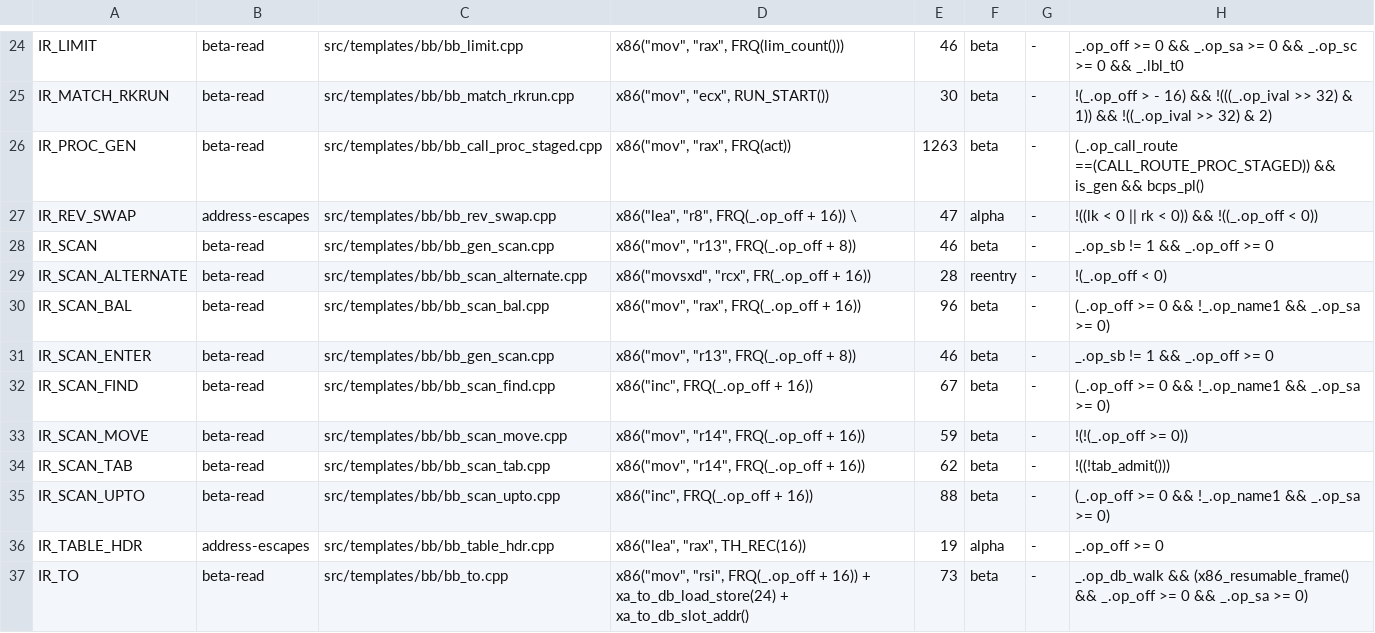
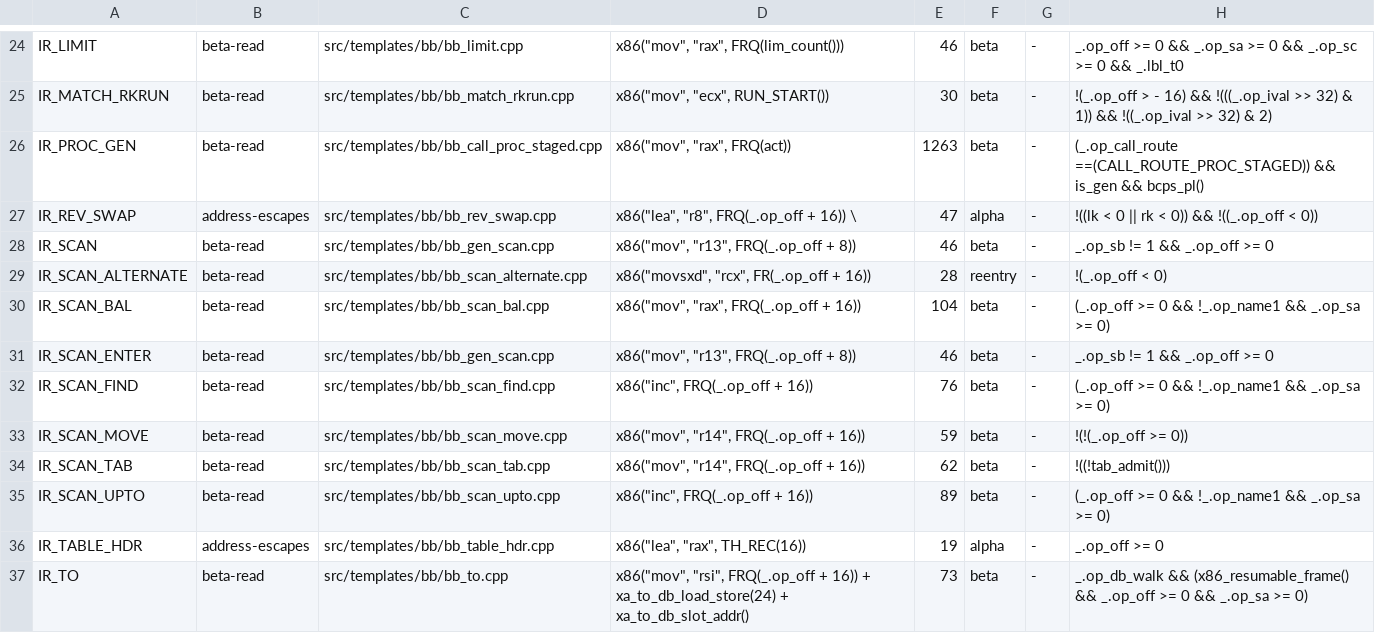
Before and after one commit to snobol4ever/harness, a TSV file: scripts/state_word_kinds.tsv, drawn as a sheet; only a part is shown, gaps mark what is left out.

Commit message:
harness: the gates and tables that named rt_scan_needle, rt_icn_cset_member_n and the old line numbers follow the six scan boxes (icon scanning plan step 2)
test_gate_gc_the_scan_enter_poll_never_roots_an_unestablished_subject_base.sh and test_gate_icn_scan_find_and_match_carry_a_literals_length.sh read rt_icn_needle_coerce (the coercion body the slow road of the boxes still calls); gc_bare_poll_witnesses.tsv is re-keyed by util_gc_safe_point_contract.py --write-bare-poll-table (retired 5: the four witnessed rt_icn_cset_member_n sites of any and bal and the unwitnessed rt_scan_needle site of match; nothing arrived), and the gate's ceiling falls 55 -> 54; state_word_kinds.tsv carries the new beta-read lines of IR_SCAN_BAL (104), IR_SCAN_FIND (76) and IR_SCAN_UPTO (89).

```diff
--- a/scripts/state_word_kinds.tsv
+++ b/scripts/state_word_kinds.tsv
@@ -29,8 +29,8 @@ IR_SCAN	beta-read	src/templates/bb/bb_gen_scan.cpp	x86("mov", "r13", FRQ(_.op_of
 IR_SCAN_ALTERNATE	beta-read	src/templates/bb/bb_scan_alternate.cpp	x86("movsxd", "rcx", FR(_.op_off + 16))	28	reentry	-	!(_.op_off < 0)
-IR_SCAN_BAL	beta-read	src/templates/bb/bb_scan_bal.cpp	x86("mov", "rax", FRQ(_.op_off + 16))	96	beta	-	(_.op_off >= 0 && !_.op_name1 && _.op_sa >= 0)
+IR_SCAN_BAL	beta-read	src/templates/bb/bb_scan_bal.cpp	x86("mov", "rax", FRQ(_.op_off + 16))	104	beta	-	(_.op_off >= 0 && !_.op_name1 && _.op_sa >= 0)
 IR_SCAN_ENTER	beta-read	src/templates/bb/bb_gen_scan.cpp	x86("mov", "r13", FRQ(_.op_off + 8))	46	beta	-	_.op_sb != 1 && _.op_off >= 0
-IR_SCAN_FIND	beta-read	src/templates/bb/bb_scan_find.cpp	x86("inc", FRQ(_.op_off + 16))	67	beta	-	(_.op_off >= 0 && !_.op_name1 && _.op_sa >= 0)
+IR_SCAN_FIND	beta-read	src/templates/bb/bb_scan_find.cpp	x86("inc", FRQ(_.op_off + 16))	76	beta	-	(_.op_off >= 0 && !_.op_name1 && _.op_sa >= 0)
 IR_SCAN_MOVE	beta-read	src/templates/bb/bb_scan_move.cpp	x86("mov", "r14", FRQ(_.op_off + 16))	59	beta	-	!(!(_.op_off >= 0))
 IR_SCAN_TAB	beta-read	src/templates/bb/bb_scan_tab.cpp	x86("mov", "r14", FRQ(_.op_off + 16))	62	beta	-	!((!tab_admit()))
-IR_SCAN_UPTO	beta-read	src/templates/bb/bb_scan_upto.cpp	x86("inc", FRQ(_.op_off + 16))	88	beta	-	(_.op_off >= 0 && !_.op_name1 && _.op_sa >= 0)
+IR_SCAN_UPTO	beta-read	src/templates/bb/bb_scan_upto.cpp	x86("inc", FRQ(_.op_off + 16))	89	beta	-	(_.op_off >= 0 && !_.op_name1 && _.op_sa >= 0)
 IR_TABLE_HDR	address-escapes	src/templates/bb/bb_table_hdr.cpp	x86("lea", "rax", TH_REC(16))	19	alpha	-	_.op_off >= 0
```
Also changed, not shown: scripts/gc_bare_poll_witnesses.tsv, 3 other files.
